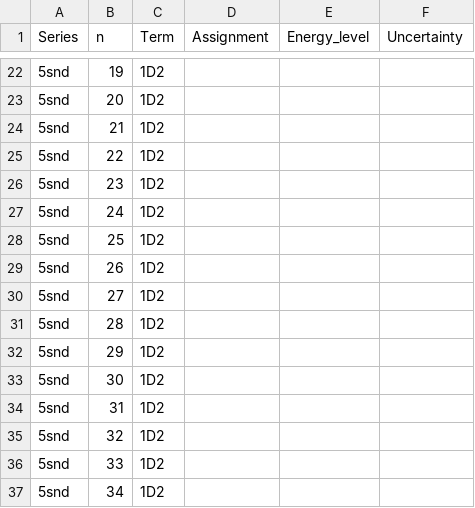
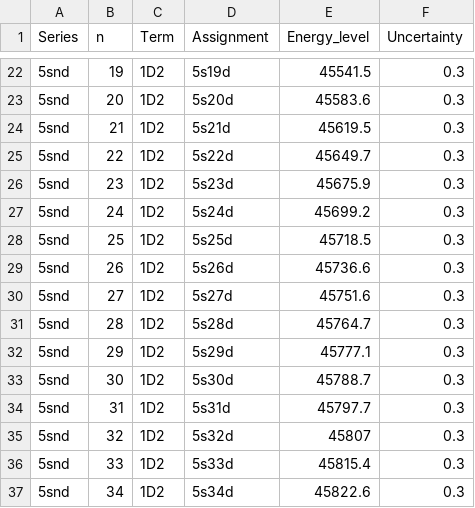
Before and after one commit to rogding/strontium_rydberg, a CSV file: data/ewp_1976/source/ewp_1976-table_1.csv, drawn as a sheet; only a part is shown, gaps mark what is left out; the diff covers the shown part only.

```diff
--- a/data/ewp_1976/source/ewp_1976-table_1.csv
+++ b/data/ewp_1976/source/ewp_1976-table_1.csv
@@ -22,16 +22,16 @@ Series,n,Term,Assignment,Energy_level,Uncertainty
-5snd,19,1D2,,,
-5snd,20,1D2,,,
-5snd,21,1D2,,,
-5snd,22,1D2,,,
-5snd,23,1D2,,,
-5snd,24,1D2,,,
-5snd,25,1D2,,,
-5snd,26,1D2,,,
-5snd,27,1D2,,,
-5snd,28,1D2,,,
-5snd,29,1D2,,,
-5snd,30,1D2,,,
-5snd,31,1D2,,,
-5snd,32,1D2,,,
-5snd,33,1D2,,,
-5snd,34,1D2,,,
+5snd,19,1D2,5s19d,45541.5,0.3
+5snd,20,1D2,5s20d,45583.6,0.3
+5snd,21,1D2,5s21d,45619.5,0.3
+5snd,22,1D2,5s22d,45649.7,0.3
+5snd,23,1D2,5s23d,45675.9,0.3
+5snd,24,1D2,5s24d,45699.2,0.3
+5snd,25,1D2,5s25d,45718.5,0.3
+5snd,26,1D2,5s26d,45736.6,0.3
+5snd,27,1D2,5s27d,45751.6,0.3
+5snd,28,1D2,5s28d,45764.7,0.3
+5snd,29,1D2,5s29d,45777.1,0.3
+5snd,30,1D2,5s30d,45788.7,0.3
+5snd,31,1D2,5s31d,45797.7,0.3
+5snd,32,1D2,5s32d,45807,0.3
+5snd,33,1D2,5s33d,45815.4,0.3
+5snd,34,1D2,5s34d,45822.6,0.3
```
Also changed, not shown: 1 added row and 43 edited cells elsewhere in this file.
